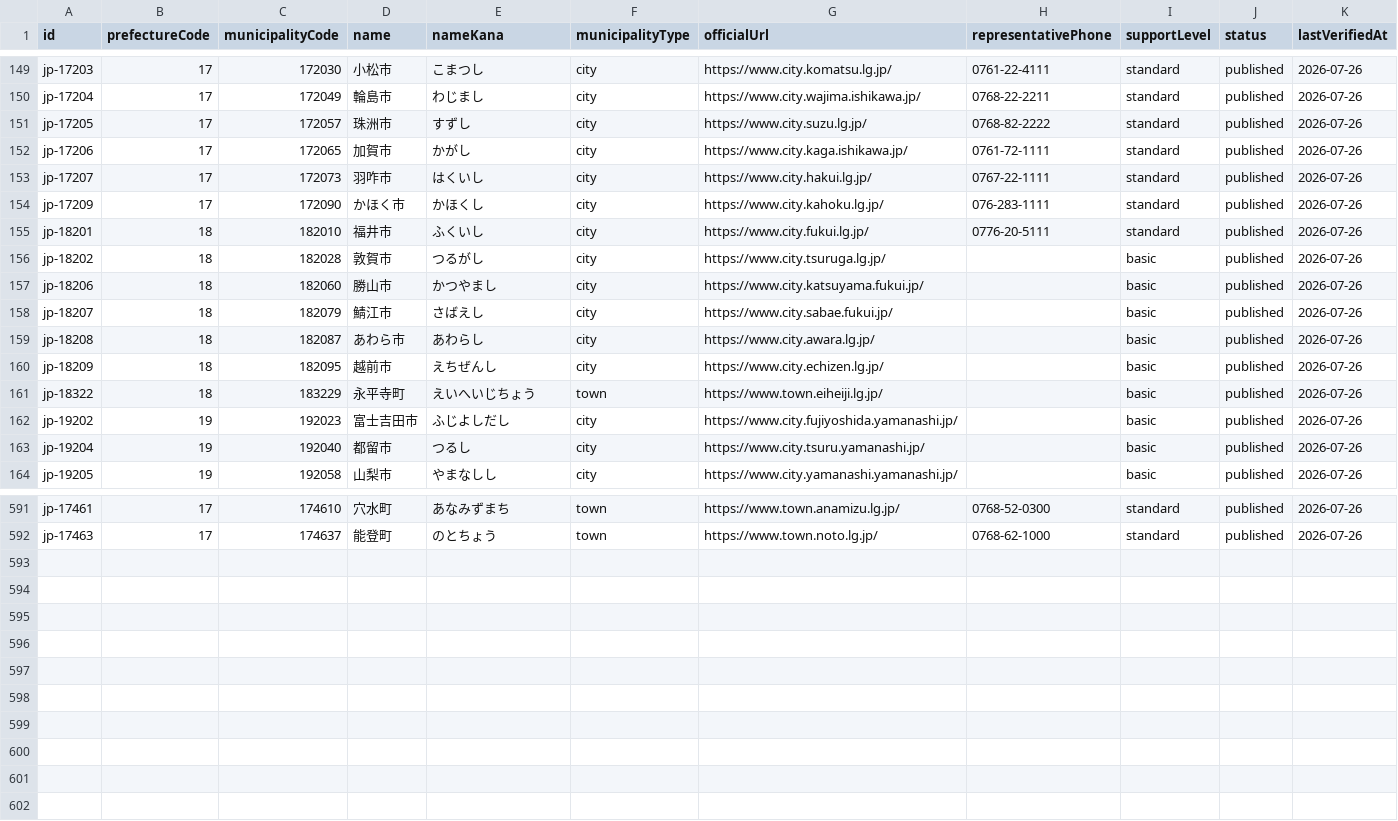
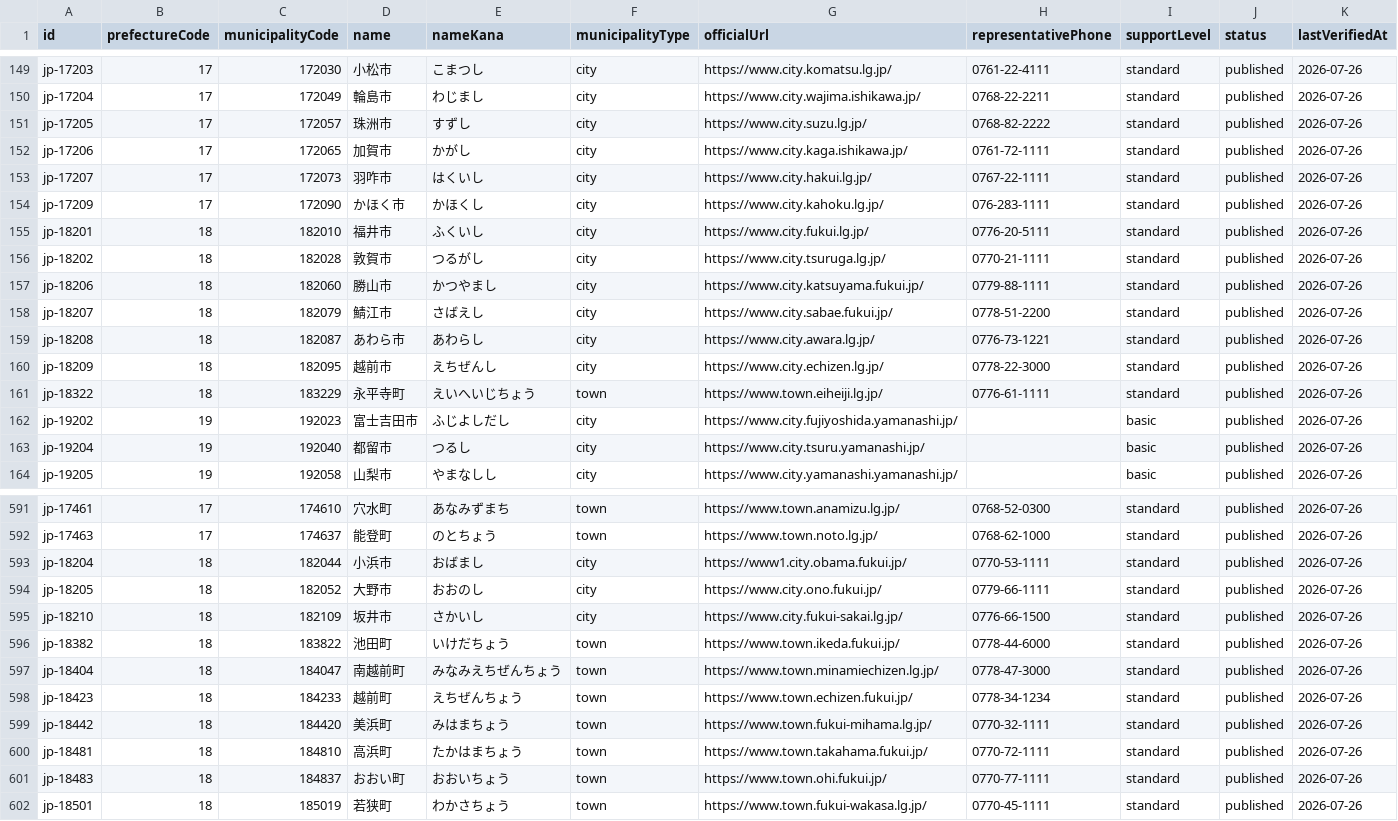
Before and after one commit to Yut8853/fukushi-portal, a CSV file: data/municipalities.csv, drawn as a sheet; only a part is shown, gaps mark what is left out.

```diff
--- a/data/municipalities.csv
+++ b/data/municipalities.csv
@@ -155,8 +155,8 @@ jp-17209,17,172090,かほく市,かほくし,city,https://www.city.kahoku.lg.jp/
 jp-18201,18,182010,福井市,ふくいし,city,https://www.city.fukui.lg.jp/,0776-20-5111,standard,published,2026-07-26
-jp-18202,18,182028,敦賀市,つるがし,city,https://www.city.tsuruga.lg.jp/,,basic,published,2026-07-26
-jp-18206,18,182060,勝山市,かつやまし,city,https://www.city.katsuyama.fukui.jp/,,basic,published,2026-07-26
-jp-18207,18,182079,鯖江市,さばえし,city,https://www.city.sabae.fukui.jp/,,basic,published,2026-07-26
-jp-18208,18,182087,あわら市,あわらし,city,https://www.city.awara.lg.jp/,,basic,published,2026-07-26
-jp-18209,18,182095,越前市,えちぜんし,city,https://www.city.echizen.lg.jp/,,basic,published,2026-07-26
-jp-18322,18,183229,永平寺町,えいへいじちょう,town,https://www.town.eiheiji.lg.jp/,,basic,published,2026-07-26
+jp-18202,18,182028,敦賀市,つるがし,city,https://www.city.tsuruga.lg.jp/,0770-21-1111,standard,published,2026-07-26
+jp-18206,18,182060,勝山市,かつやまし,city,https://www.city.katsuyama.fukui.jp/,0779-88-1111,standard,published,2026-07-26
+jp-18207,18,182079,鯖江市,さばえし,city,https://www.city.sabae.fukui.jp/,0778-51-2200,standard,published,2026-07-26
+jp-18208,18,182087,あわら市,あわらし,city,https://www.city.awara.lg.jp/,0776-73-1221,standard,published,2026-07-26
+jp-18209,18,182095,越前市,えちぜんし,city,https://www.city.echizen.lg.jp/,0778-22-3000,standard,published,2026-07-26
+jp-18322,18,183229,永平寺町,えいへいじちょう,town,https://www.town.eiheiji.lg.jp/,0776-61-1111,standard,published,2026-07-26
 jp-19202,19,192023,富士吉田市,ふじよしだし,city,https://www.city.fujiyoshida.yamanashi.jp/,,basic,published,2026-07-26
@@ -592 +592,11 @@ jp-17461,17,174610,穴水町,あなみずまち,town,https://www.town.anamizu.lg
 jp-17463,17,174637,能登町,のとちょう,town,https://www.town.noto.lg.jp/,0768-62-1000,standard,published,2026-07-26
+jp-18204,18,182044,小浜市,おばまし,city,https://www1.city.obama.fukui.jp/,0770-53-1111,standard,published,2026-07-26
+jp-18205,18,182052,大野市,おおのし,city,https://www.city.ono.fukui.jp/,0779-66-1111,standard,published,2026-07-26
+jp-18210,18,182109,坂井市,さかいし,city,https://www.city.fukui-sakai.lg.jp/,0776-66-1500,standard,published,2026-07-26
+jp-18382,18,183822,池田町,いけだちょう,town,https://www.town.ikeda.fukui.jp/,0778-44-6000,standard,published,2026-07-26
+jp-18404,18,184047,南越前町,みなみえちぜんちょう,town,https://www.town.minamiechizen.lg.jp/,0778-47-3000,standard,published,2026-07-26
+jp-18423,18,184233,越前町,えちぜんちょう,town,https://www.town.echizen.fukui.jp/,0778-34-1234,standard,published,2026-07-26
+jp-18442,18,184420,美浜町,みはまちょう,town,https://www.town.fukui-mihama.lg.jp/,0770-32-1111,standard,published,2026-07-26
+jp-18481,18,184810,高浜町,たかはまちょう,town,https://www.town.takahama.fukui.jp/,0770-72-1111,standard,published,2026-07-26
+jp-18483,18,184837,おおい町,おおいちょう,town,https://www.town.ohi.fukui.jp/,0770-77-1111,standard,published,2026-07-26
+jp-18501,18,185019,若狭町,わかさちょう,town,https://www.town.fukui-wakasa.lg.jp/,0770-45-1111,standard,published,2026-07-26
```
Also changed, not shown: data/nationwide-municipalities.csv, data/sources.csv, 3 other files.
